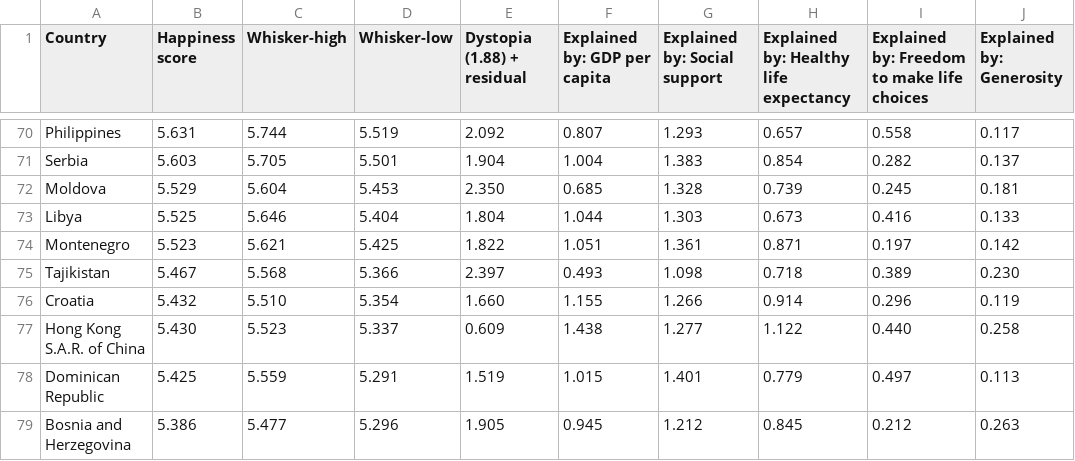
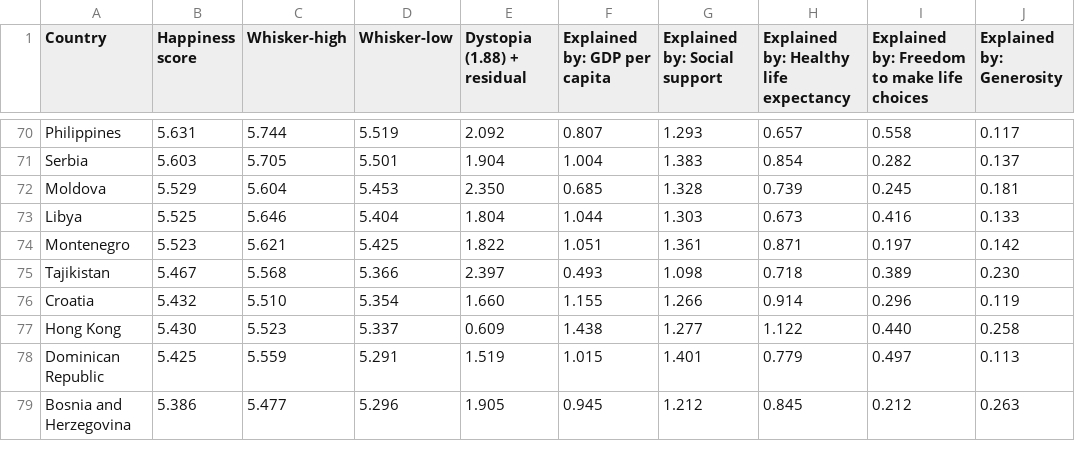
Before and after one commit to murrrkle/CPSC583-WHO-Happiness, a CSV file: final-deliverable/data.csv, drawn as a sheet; only a part is shown, gaps mark what is left out; the diff names each change by its address in the sheet, - before the commit and + after, or states it on an @@ line.

Commit message:
fixed hong kong

```diff
--- a/final-deliverable/data.csv
+++ b/final-deliverable/data.csv
-A77 (Country): Hong Kong S.A.R. of China
+A77 (Country): Hong Kong
```
Also changed, not shown: 1 other file.
